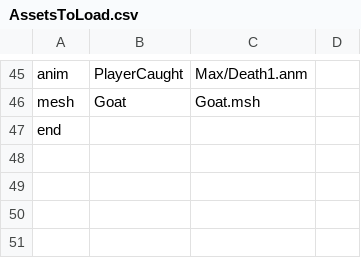
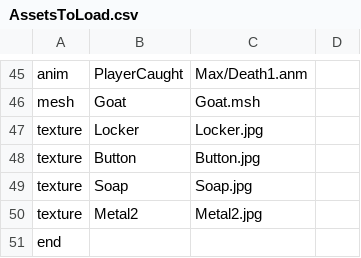
Before and after one commit to SL-A-SH/CSC8508, a CSV file: Assets/AssetsToLoad.csv, drawn as a sheet; only a part is shown, gaps mark what is left out; the diff names each change by its address in the sheet, - before the commit and + after, or states it on an @@ line.

```diff
--- a/Assets/AssetsToLoad.csv
+++ b/Assets/AssetsToLoad.csv
+row 47: texture | Locker | Locker.jpg
+row 48: texture | Button | Button.jpg
+row 49: texture | Soap | Soap.jpg
+row 50: texture | Metal2 | Metal2.jpg
```
Also changed, not shown: 9 other files.
